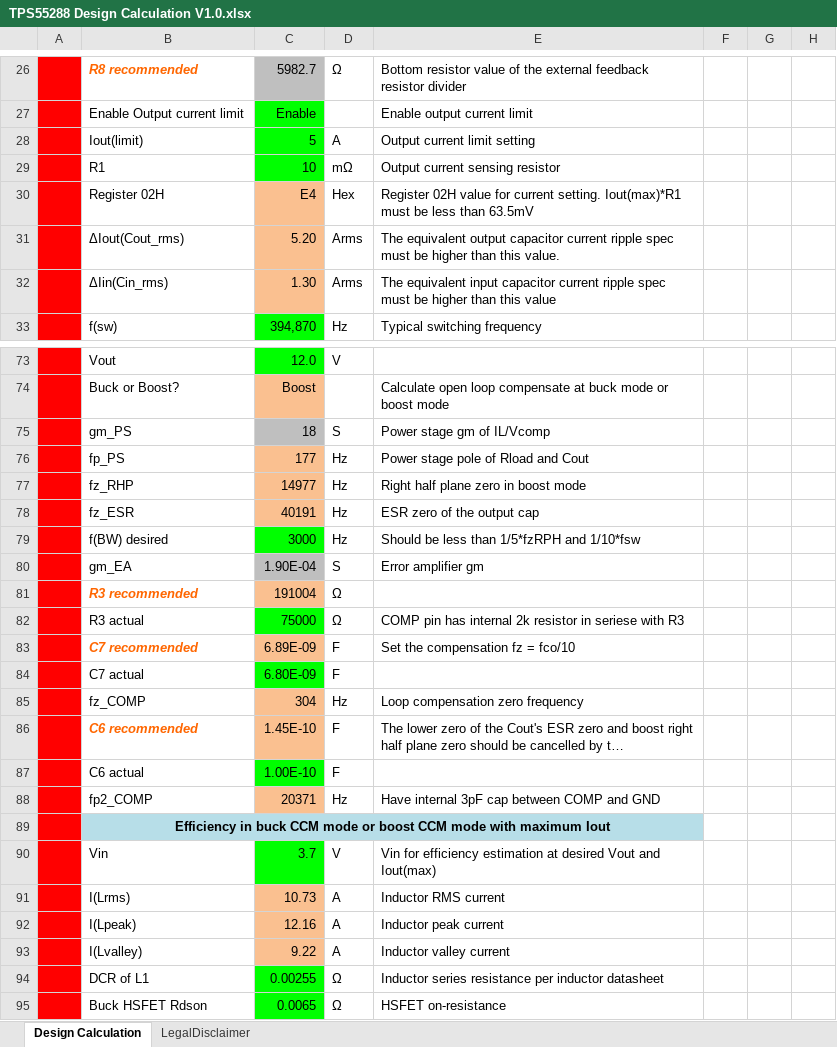
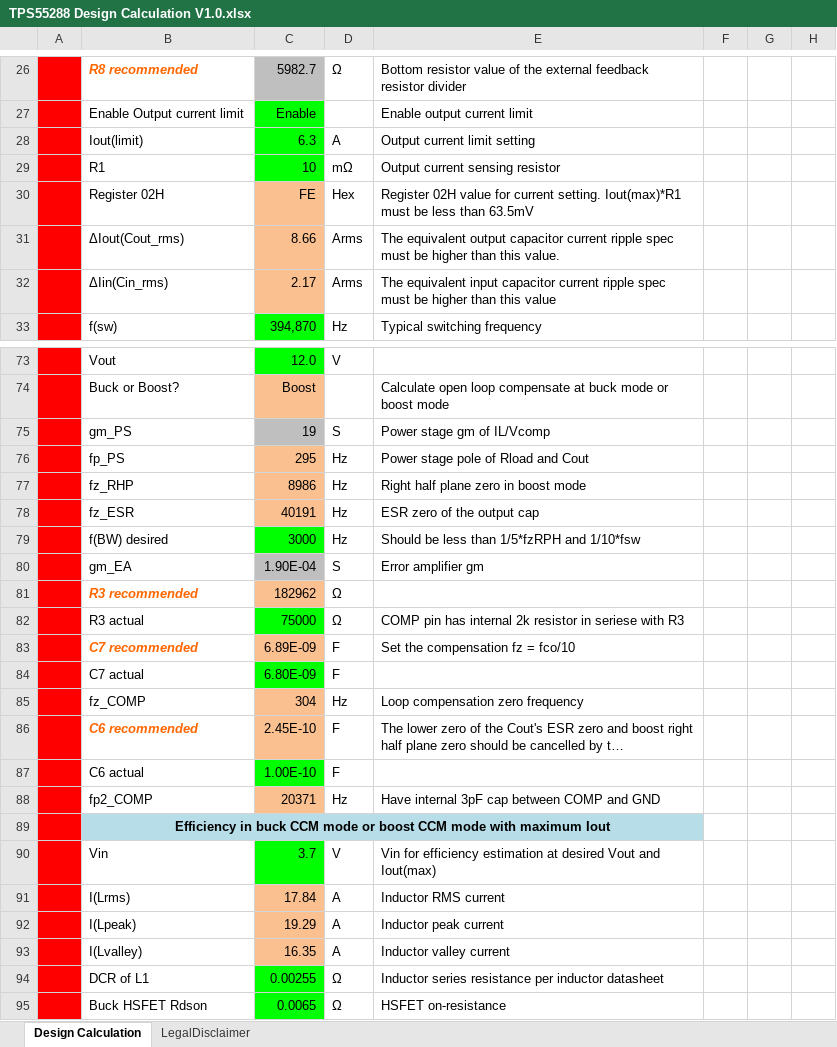
Before and after one commit to shBLOCK/eWand, an Excel workbook: hardware/etc/TPS55288 Design Calculation V1.0.xlsx, sheet Design Calculation, drawn as a sheet; only a part is shown, gaps mark what is left out; long unchanged cells end in …; values as stored, in another font and other column widths than the file's, no borders; charts and pictures and conditional formats not drawn; the diff covers the shown part only; the diff names each change by its address in the sheet, - before the commit and + after, or states it on an @@ line.

```diff
--- a/hardware/etc/TPS55288 Design Calculation V1.0.xlsx (sheet Design Calculation)
+++ b/hardware/etc/TPS55288 Design Calculation V1.0.xlsx (sheet Design Calculation)
-C28: 5
+C28: 6.3
-C30: E4
+C30: FE
-C31: 5.20
+C31: 8.66
-C32: 1.30
+C32: 2.17
-C75: 18
+C75: 19
-C76: 177
+C76: 295
-C77: 14977
+C77: 8986
-C81: 191004
+C81: 182962
-C86: 1.45E-10
+C86: 2.45E-10
-C91: 10.73
+C91: 17.84
-C92: 12.16
+C92: 19.29
-C93: 9.22
+C93: 16.35
```
Also changed, not shown: 25 edited cells elsewhere in this sheet, charts or pictures, 14 other files.
